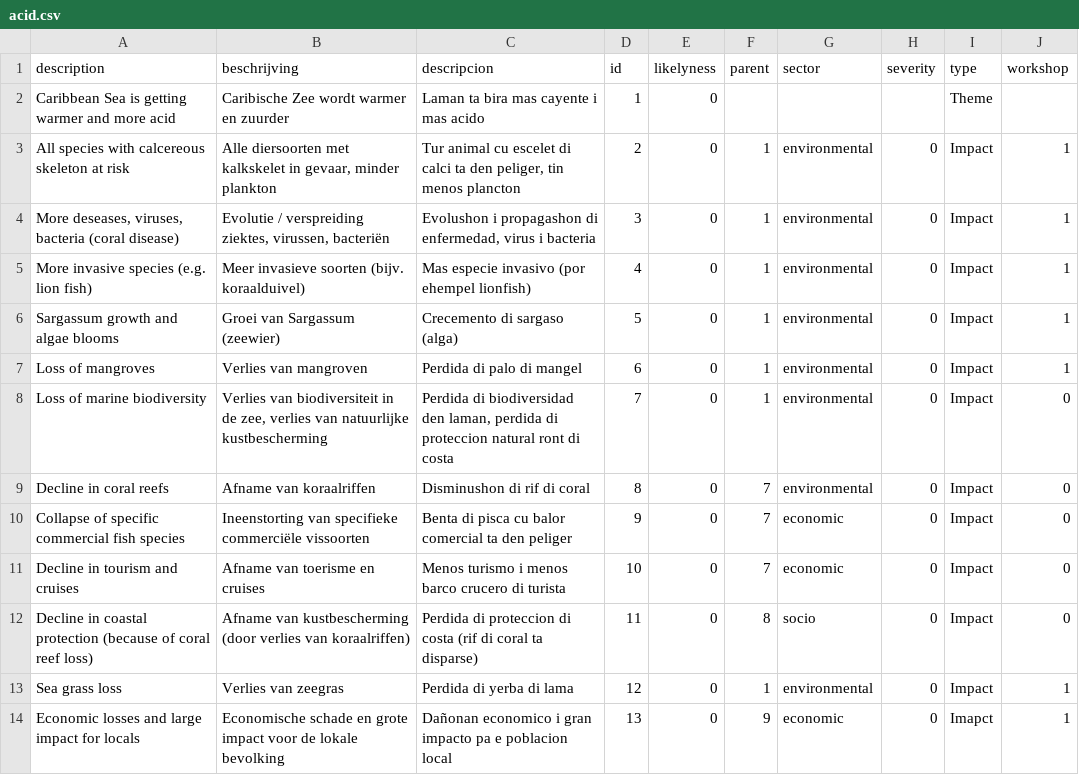
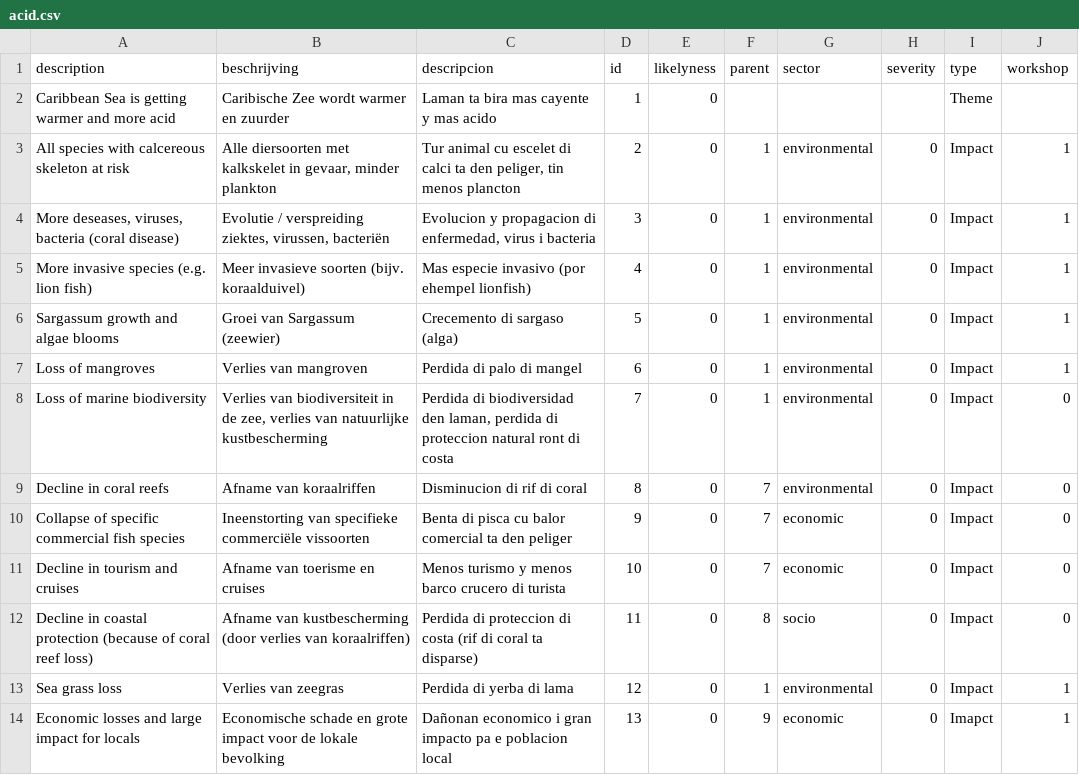
Before and after one commit to sophievanderhorst/data, a CSV file: bollentool/aruba/acid.csv, drawn as a sheet.

```diff
--- a/bollentool/aruba/acid.csv
+++ b/bollentool/aruba/acid.csv
@@ -1,5 +1,5 @@
 description,beschrijving,descripcion,id,likelyness,parent,sector,severity,type,workshop
-Caribbean Sea is getting warmer and more acid,Caribische Zee wordt warmer en zuurder,Laman ta bira mas cayente i mas acido,1,0,,,,Theme,
+Caribbean Sea is getting warmer and more acid,Caribische Zee wordt warmer en zuurder,Laman ta bira mas cayente y mas acido,1,0,,,,Theme,
 All species with calcereous skeleton at risk,"Alle diersoorten met kalkskelet in gevaar, minder plankton","Tur animal cu escelet di calci ta den peliger, tin menos plancton",2,0,1,environmental,0,Impact,1
-"More deseases, viruses, bacteria (coral disease)","Evolutie / verspreiding ziektes, virussen, bacteriën","Evolushon i propagashon di enfermedad, virus i bacteria",3,0,1,environmental,0,Impact,1
+"More deseases, viruses, bacteria (coral disease)","Evolutie / verspreiding ziektes, virussen, bacteriën","Evolucion y propagacion di enfermedad, virus i bacteria",3,0,1,environmental,0,Impact,1
 More invasive species (e.g. lion fish),Meer invasieve soorten (bijv. koraalduivel),Mas especie invasivo (por ehempel lionfish),4,0,1,environmental,0,Impact,1
@@ -8,5 +8,5 @@ Loss of mangroves,Verlies van mangroven,Perdida di palo di mangel,6,0,1,environm
 Loss of marine biodiversity,"Verlies van biodiversiteit in de zee, verlies van natuurlijke kustbescherming","Perdida di biodiversidad den laman, perdida di proteccion natural ront di costa",7,0,1,environmental,0,Impact,0
-Decline in coral reefs,Afname van koraalriffen,Disminushon di rif di coral,8,0,7,environmental,0,Impact,0
+Decline in coral reefs,Afname van koraalriffen,Disminucion di rif di coral,8,0,7,environmental,0,Impact,0
 Collapse of specific commercial fish species,Ineenstorting van specifieke commerciële vissoorten,Benta di pisca cu balor comercial ta den peliger,9,0,7,economic,0,Impact,0
-Decline in tourism and cruises,Afname van toerisme en cruises,Menos turismo i menos barco crucero di turista,10,0,7,economic,0,Impact,0
+Decline in tourism and cruises,Afname van toerisme en cruises,Menos turismo y menos barco crucero di turista,10,0,7,economic,0,Impact,0
 Decline in coastal protection (because of coral reef loss),Afname van kustbescherming (door verlies van koraalriffen),Perdida di proteccion di costa (rif di coral ta disparse),11,0,8,socio,0,Impact,0
```
Also changed, not shown: bollentool/aruba/drought.csv, bollentool/aruba/heat.csv, 3 other files.
